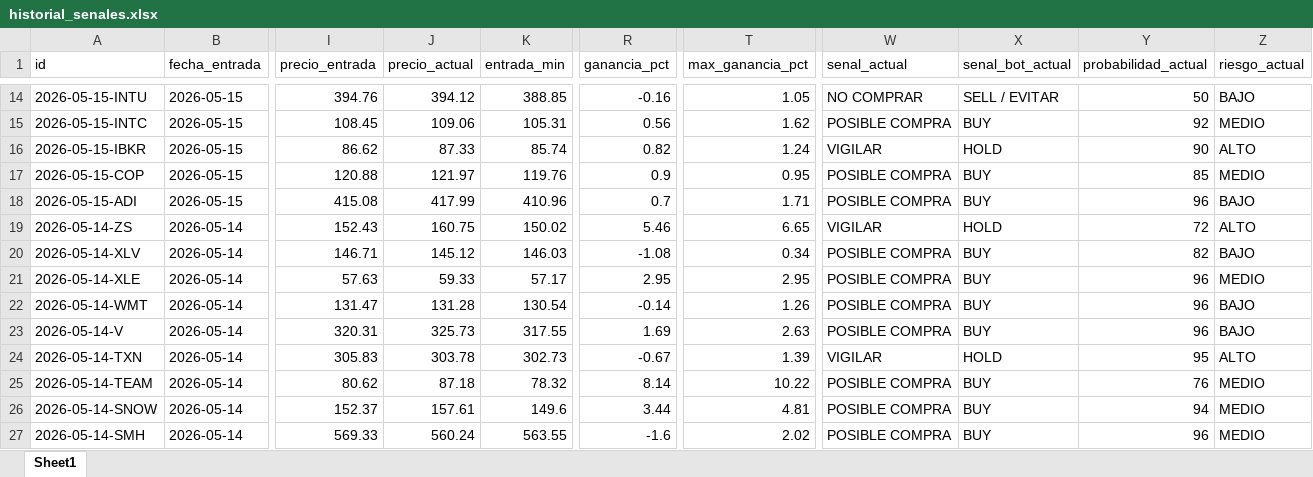
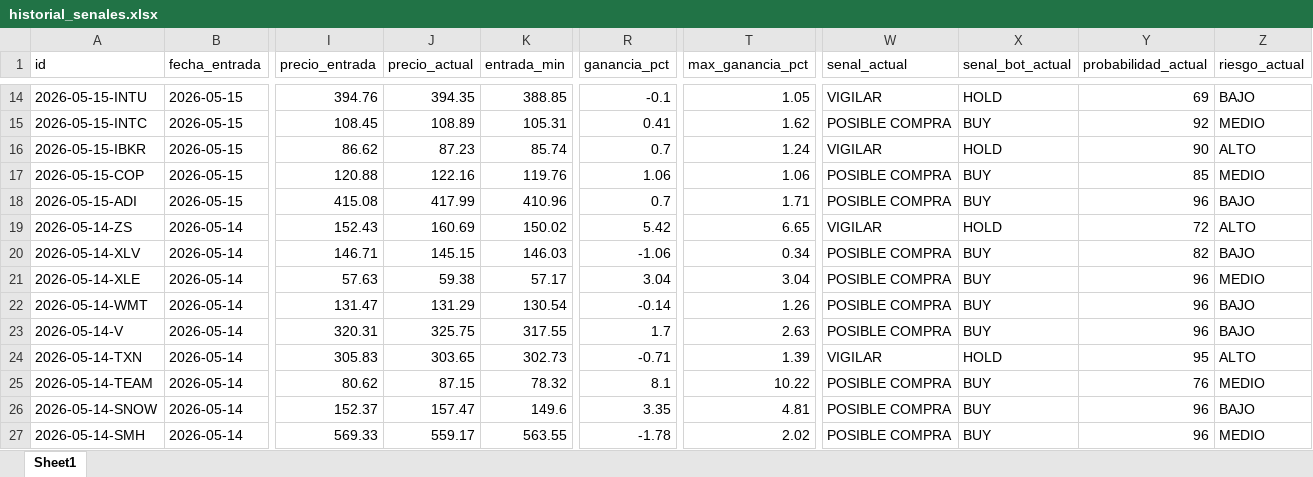
Before and after one commit to davascoj/BOT-ARQv2, an Excel workbook: historial_senales.xlsx, sheet Sheet1, drawn as a sheet; only a part is shown, gaps mark what is left out; values as stored, in another font and other column widths than the file's, no borders; the diff covers the shown part only; the diff names each change by its address in the sheet, - before the commit and + after, or states it on an @@ line.

Commit message:
Actualizar analisis automatico ARQ v2

```diff
--- a/historial_senales.xlsx (sheet Sheet1)
+++ b/historial_senales.xlsx (sheet Sheet1)
-J14 (precio_actual): 394.12
+J14 (precio_actual): 394.35
-R14 (ganancia_pct): -0.16
+R14 (ganancia_pct): -0.1
-W14 (senal_actual): NO COMPRAR
+W14 (senal_actual): VIGILAR
-X14 (senal_bot_actual): SELL / EVITAR
+X14 (senal_bot_actual): HOLD
-Y14 (probabilidad_actual): 50
+Y14 (probabilidad_actual): 69
-J15 (precio_actual): 109.06
+J15 (precio_actual): 108.89
-R15 (ganancia_pct): 0.56
+R15 (ganancia_pct): 0.41
-J16 (precio_actual): 87.33
+J16 (precio_actual): 87.23
-R16 (ganancia_pct): 0.82
+R16 (ganancia_pct): 0.7
-J17 (precio_actual): 121.97
+J17 (precio_actual): 122.16
-R17 (ganancia_pct): 0.9
+R17 (ganancia_pct): 1.06
-T17 (max_ganancia_pct): 0.95
+T17 (max_ganancia_pct): 1.06
-J19 (precio_actual): 160.75
+J19 (precio_actual): 160.69
-R19 (ganancia_pct): 5.46
+R19 (ganancia_pct): 5.42
-J20 (precio_actual): 145.12
+J20 (precio_actual): 145.15
-R20 (ganancia_pct): -1.08
+R20 (ganancia_pct): -1.06
-J21 (precio_actual): 59.33
+J21 (precio_actual): 59.38
-R21 (ganancia_pct): 2.95
+R21 (ganancia_pct): 3.04
-T21 (max_ganancia_pct): 2.95
+T21 (max_ganancia_pct): 3.04
-J22 (precio_actual): 131.28
+J22 (precio_actual): 131.29
-J23 (precio_actual): 325.73
+J23 (precio_actual): 325.75
-R23 (ganancia_pct): 1.69
+R23 (ganancia_pct): 1.7
-J24 (precio_actual): 303.78
+J24 (precio_actual): 303.65
-R24 (ganancia_pct): -0.67
+R24 (ganancia_pct): -0.71
-J25 (precio_actual): 87.18
+J25 (precio_actual): 87.15
-R25 (ganancia_pct): 8.14
+R25 (ganancia_pct): 8.1
-J26 (precio_actual): 157.61
+J26 (precio_actual): 157.47
-R26 (ganancia_pct): 3.44
+R26 (ganancia_pct): 3.35
-Y26 (probabilidad_actual): 94
+Y26 (probabilidad_actual): 96
-Z26 (riesgo_actual): MEDIO
+Z26 (riesgo_actual): BAJO
-J27 (precio_actual): 560.24
+J27 (precio_actual): 559.17
-R27 (ganancia_pct): -1.6
+R27 (ganancia_pct): -1.78
```
Also changed, not shown: 111 edited cells elsewhere in this sheet, analisis_acciones.xlsx, 2 other files.
